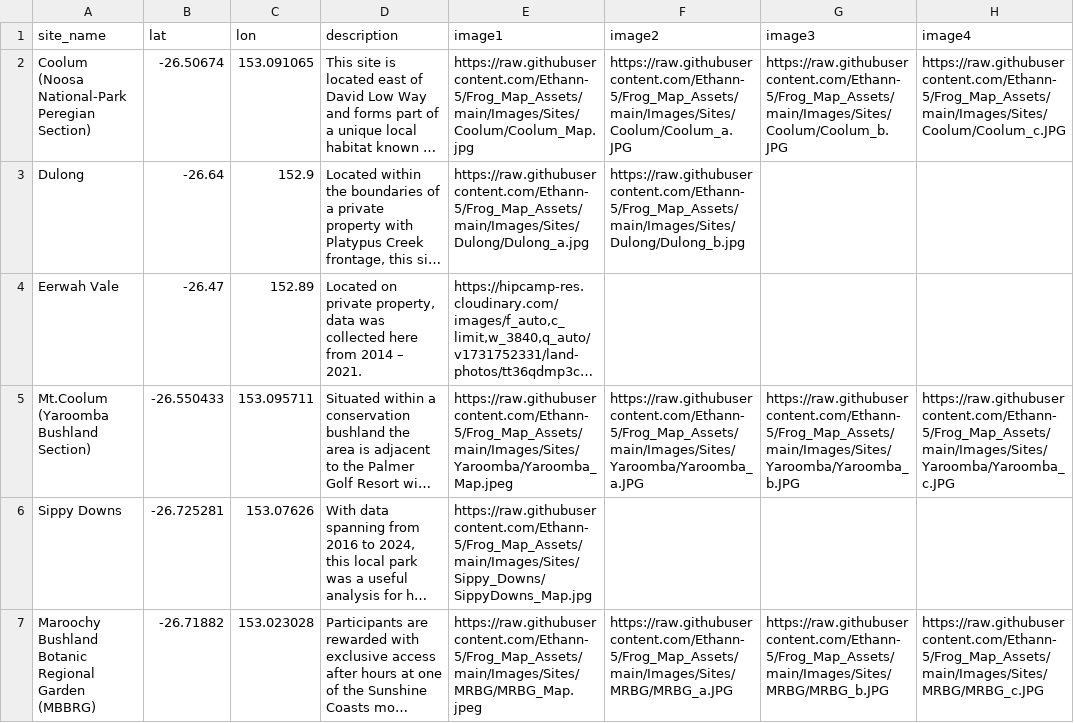
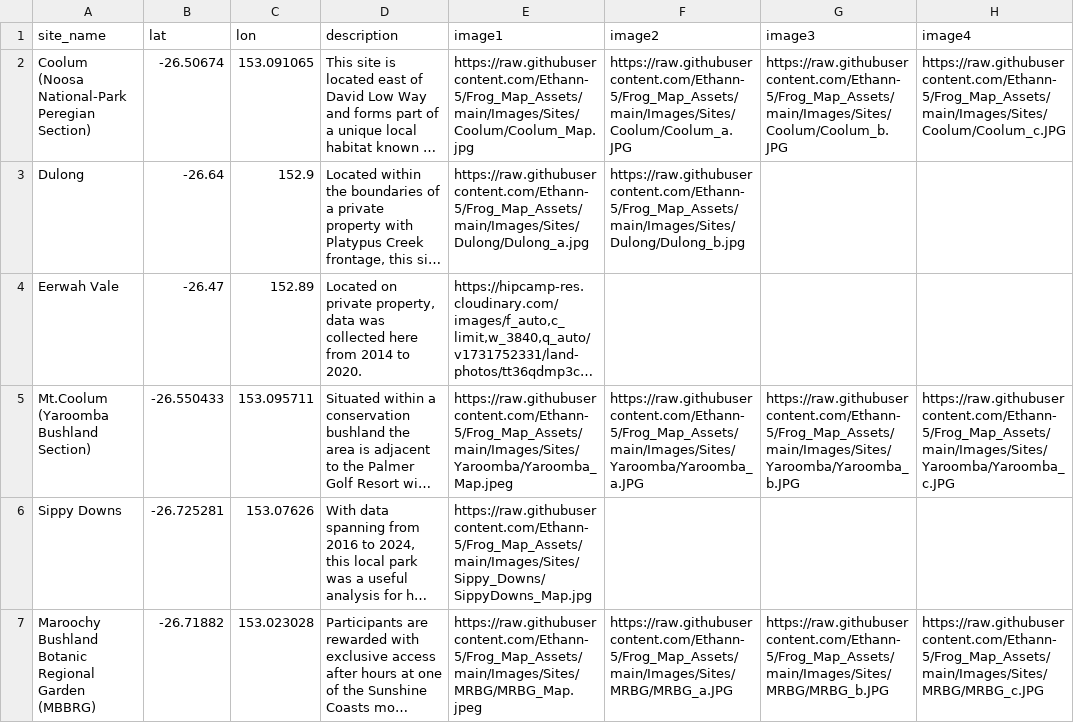
Before and after one commit to Ethann-5/Frog_Map_Assets, a CSV file: Data/site_meta.csv, drawn as a sheet; only a part is shown; long unchanged cells end in …; the diff names each change by its address in the sheet, - before the commit and + after, or states it on an @@ line.

Commit message:
Update site_meta.csv

```diff
--- a/Data/site_meta.csv
+++ b/Data/site_meta.csv
-D4 (description): …from 2014 – 2021.
+D4 (description): …from 2014 to 2020.
```
